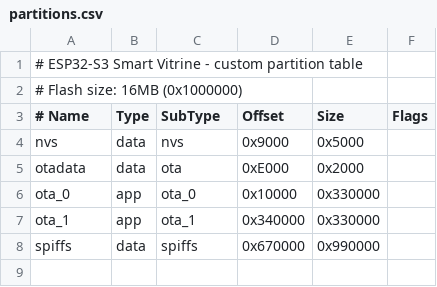
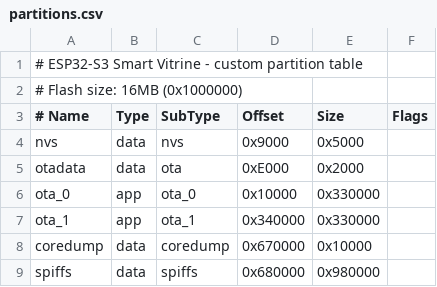
Before and after one commit to pauCM-es/ESP32-S3--MINIATURES-VITRINE, a CSV file: partitions.csv, drawn as a sheet.

```diff
--- a/partitions.csv
+++ b/partitions.csv
@@ -7,2 +7,3 @@ ota_0,    app,  ota_0,   0x10000,  0x330000,
 ota_1,    app,  ota_1,   0x340000, 0x330000,
-spiffs,   data, spiffs,  0x670000, 0x990000,
+coredump, data, coredump,0x670000, 0x10000,
+spiffs,   data, spiffs,  0x680000, 0x980000,
```
Also changed, not shown: 12 other files.
